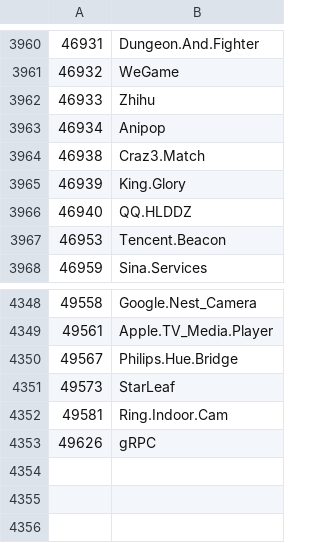
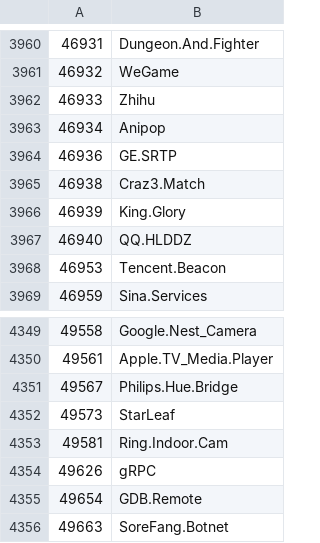
Before and after one commit to Connie-Wild/FortiOS_AppControlID, a CSV file: appid_sample.csv, drawn as a sheet; only a part is shown, gaps mark what is left out; the diff names each change by its address in the sheet, - before the commit and + after, or states it on an @@ line.

Commit message:
sample_update

```diff
--- a/appid_sample.csv
+++ b/appid_sample.csv
+row 3964: 46936 | GE.SRTP
+row 4355: 49654 | GDB.Remote
+row 4356: 49663 | SoreFang.Botnet
```
